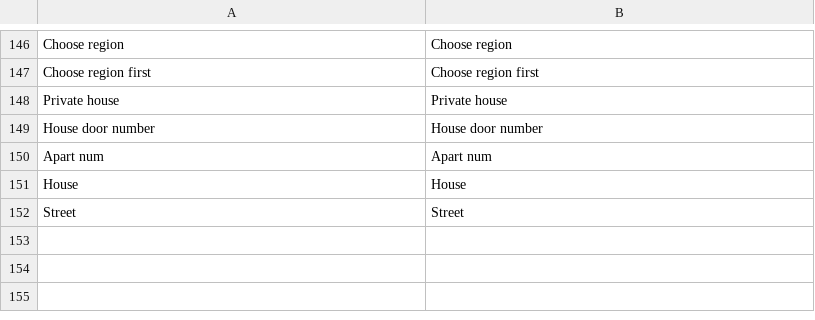
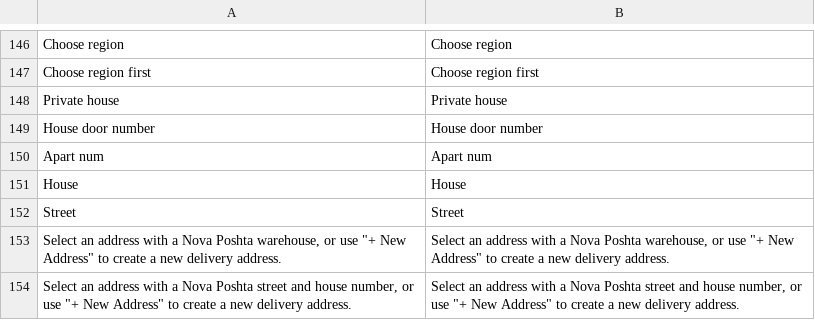
Before and after one commit to PerspectiveTeam/NovaposhtaShipping, a CSV file: i18n/en_US.csv, drawn as a sheet; only a part is shown, gaps mark what is left out; the diff names each change by its address in the sheet, - before the commit and + after, or states it on an @@ line.

```diff
--- a/i18n/en_US.csv
+++ b/i18n/en_US.csv
+row 153: Select an address with a Nova Poshta warehouse, or use "+ New Address" to create a new delivery address. | Select an address with a Nova Poshta warehouse, or use "+ New Address" to create a new delivery address.
+row 154: Select an address with a Nova Poshta street and house number, or use "+ New Address" to create a new delivery address. | Select an address with a Nova Poshta street and house number, or use "+ New Address" to create a new delivery address.
```
Also changed, not shown: i18n/ru_RU.csv, i18n/uk_UA.csv, 29 other files.
